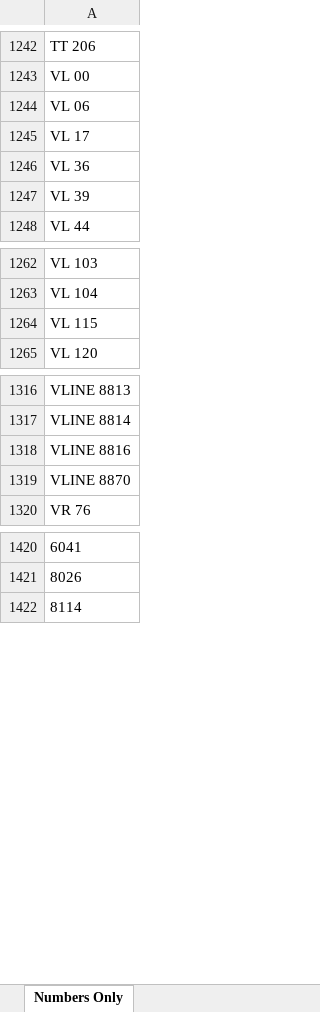
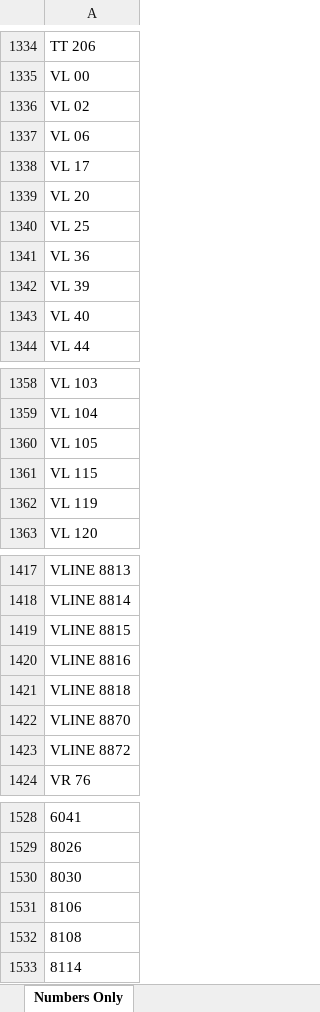
Before and after one commit to grahame21/railops-backend, an Excel workbook: static/downloads/loco_numbers_only.xlsx, sheet Numbers Only, drawn as a sheet; only a part is shown, gaps mark what is left out; values as stored, in another font and other column widths than the file's, no borders; the diff covers the shown part only; the diff names each change by its address in the sheet, - before the commit and + after, or states it on an @@ line.

```diff
--- a/static/downloads/loco_numbers_only.xlsx (sheet Numbers Only)
+++ b/static/downloads/loco_numbers_only.xlsx (sheet Numbers Only)
+row 1336: VL 02
+row 1339: VL 20
+row 1340: VL 25
+row 1343: VL 40
+row 1360: VL 105
+row 1362: VL 119
+row 1419: VLINE 8815
+row 1421: VLINE 8818
+row 1423: VLINE 8872
+row 1530: 8030
+row 1531: 8106
+row 1532: 8108
```
Also changed, not shown: 101 added rows elsewhere in this sheet, static/downloads/loco_database.xlsx, 8 other files.
